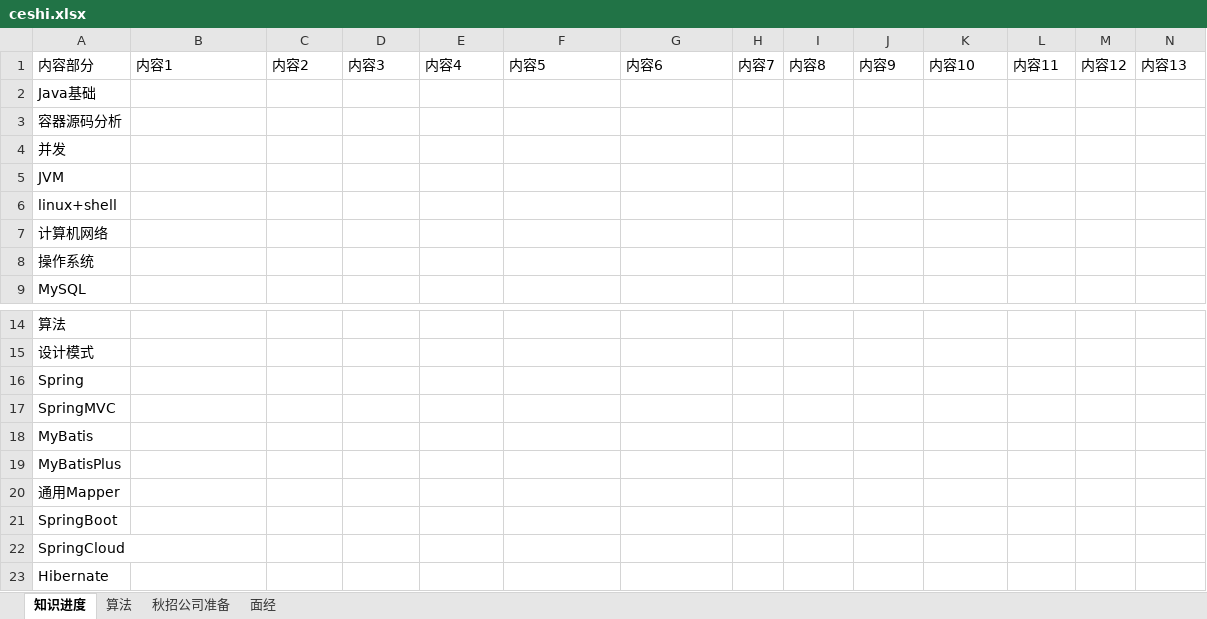
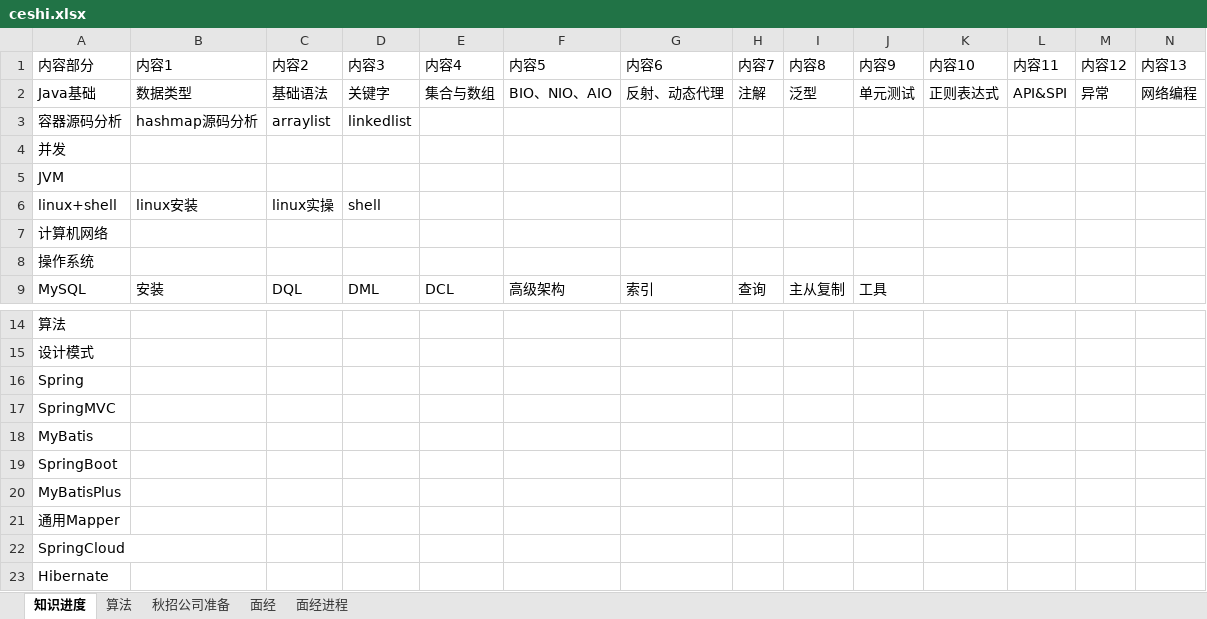
Before and after one commit to codefool0307/Codefool0307_Blog, an Excel workbook: docs/ceshi.xlsx, sheet 知识进度, drawn as a sheet; only a part is shown, gaps mark what is left out; values as stored, in another font and other column widths than the file's, no borders; the diff covers the shown part only; the diff names each change by its address in the sheet, - before the commit and + after, or states it on an @@ line.

```diff
--- a/docs/ceshi.xlsx (sheet 知识进度)
+++ b/docs/ceshi.xlsx (sheet 知识进度)
+sheet tab: 面经进程
-B2 (内容1): (empty)
+B2 (内容1): 数据类型
-C2 (内容2): (empty)
+C2 (内容2): 基础语法
-D2 (内容3): (empty)
+D2 (内容3): 关键字
-E2 (内容4): (empty)
+E2 (内容4): 集合与数组
-F2 (内容5): (empty)
+F2 (内容5): BIO、NIO、AIO
-G2 (内容6): (empty)
+G2 (内容6): 反射、动态代理
-H2 (内容7): (empty)
+H2 (内容7): 注解
-I2 (内容8): (empty)
+I2 (内容8): 泛型
-J2 (内容9): (empty)
+J2 (内容9): 单元测试
-K2 (内容10): (empty)
+K2 (内容10): 正则表达式
-L2 (内容11): (empty)
+L2 (内容11): API&SPI
-M2 (内容12): (empty)
+M2 (内容12): 异常
-N2 (内容13): (empty)
+N2 (内容13): 网络编程
-B3 (内容1): (empty)
+B3 (内容1): hashmap源码分析
-C3 (内容2): (empty)
+C3 (内容2): arraylist
-D3 (内容3): (empty)
+D3 (内容3): linkedlist
-B6 (内容1): (empty)
+B6 (内容1): linux安装
-C6 (内容2): (empty)
+C6 (内容2): linux实操
-D6 (内容3): (empty)
+D6 (内容3): shell
-B9 (内容1): (empty)
+B9 (内容1): 安装
-C9 (内容2): (empty)
+C9 (内容2): DQL
-D9 (内容3): (empty)
+D9 (内容3): DML
-E9 (内容4): (empty)
+E9 (内容4): DCL
-F9 (内容5): (empty)
+F9 (内容5): 高级架构
-G9 (内容6): (empty)
+G9 (内容6): 索引
-H9 (内容7): (empty)
+H9 (内容7): 查询
-I9 (内容8): (empty)
+I9 (内容8): 主从复制
-J9 (内容9): (empty)
+J9 (内容9): 工具
@@ row 21 moved to row 19: SpringBoot @@
```
Also changed, not shown: 22 edited cells elsewhere in this sheet, sheet 面经, sheet 秋招公司准备, 27 other files.
